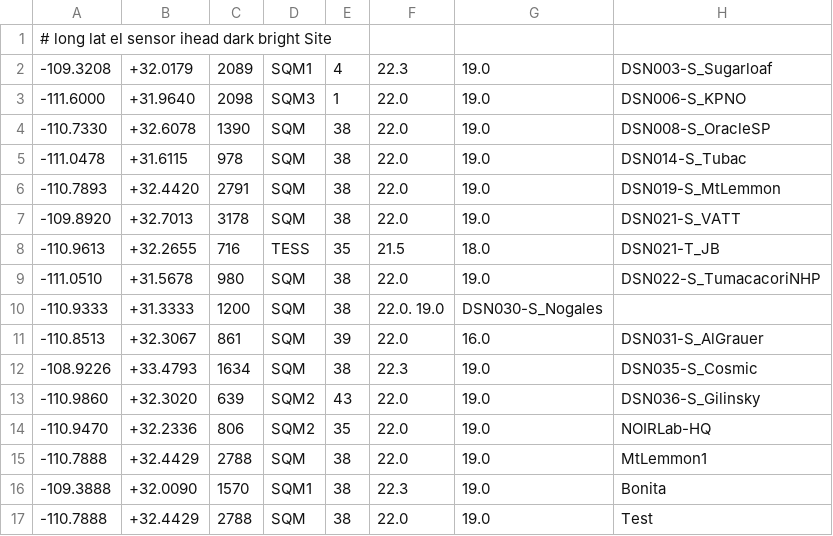
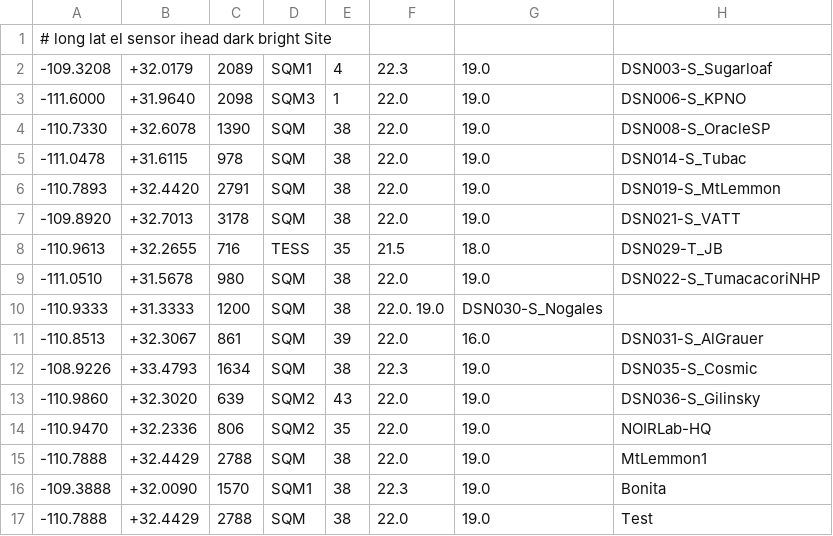
Before and after one commit to soazcomms/soazcomms.github.io, a CSV file: DSNsites.csv, drawn as a sheet.

Commit message:
Update DSNsites.csv

```diff
--- a/DSNsites.csv
+++ b/DSNsites.csv
@@ -7,3 +7,3 @@
 -109.8920, +32.7013, 3178, SQM,  38, 22.0, 19.0, DSN021-S_VATT
--110.9613, +32.2655,  716, TESS, 35, 21.5, 18.0, DSN021-T_JB
+-110.9613, +32.2655,  716, TESS, 35, 21.5, 18.0, DSN029-T_JB
 -111.0510, +31.5678,  980, SQM,  38, 22.0, 19.0, DSN022-S_TumacacoriNHP
```
